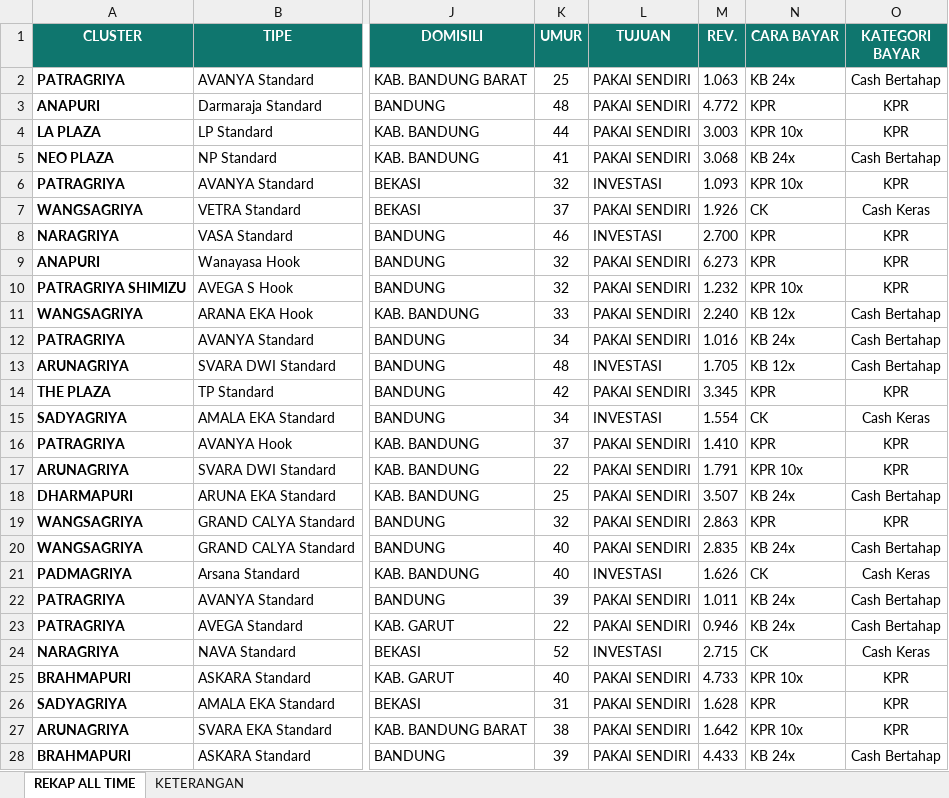
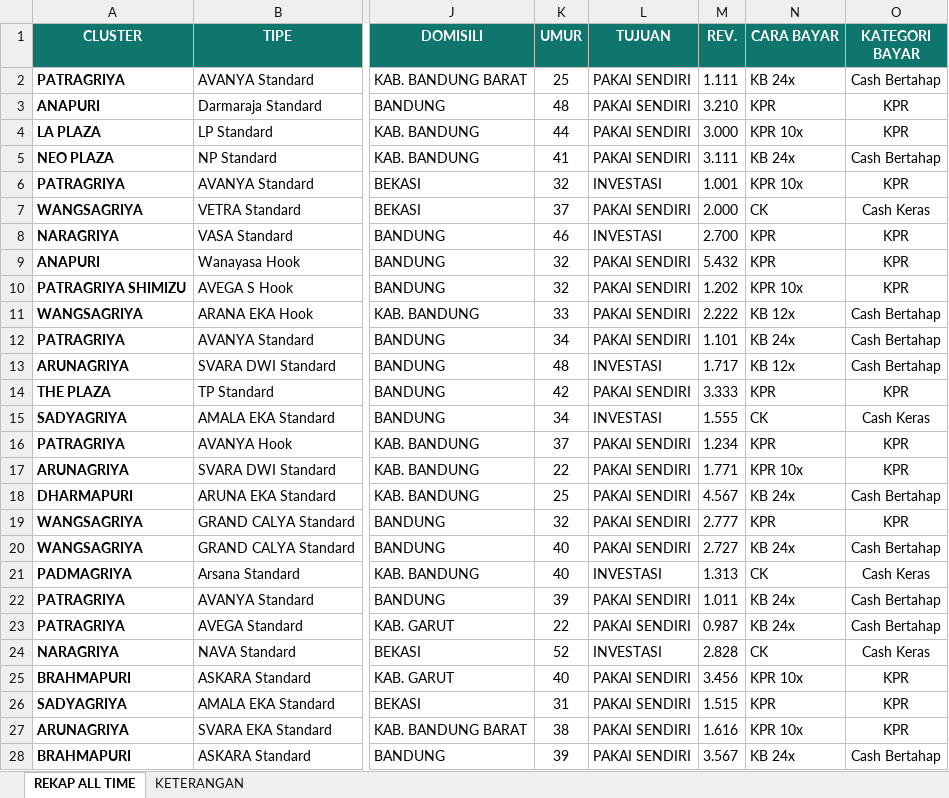
Before and after one commit to swikeee/MARKETHINGS, an Excel workbook: REKAP_ALL_TIME_DUMMY.xlsx, sheet REKAP ALL TIME, drawn as a sheet; only a part is shown, gaps mark what is left out; values as stored, in another font and other column widths than the file's, no borders; conditional formats not drawn; the diff covers the shown part only; the diff names each change by its address in the sheet, - before the commit and + after, or states it on an @@ line.

```diff
--- a/REKAP_ALL_TIME_DUMMY.xlsx (sheet REKAP ALL TIME)
+++ b/REKAP_ALL_TIME_DUMMY.xlsx (sheet REKAP ALL TIME)
-M2 (REV.): 1.063
+M2 (REV.): 1.111
-M3 (REV.): 4.772
+M3 (REV.): 3.210
-M4 (REV.): 3.003
+M4 (REV.): 3.000
-M5 (REV.): 3.068
+M5 (REV.): 3.111
-M6 (REV.): 1.093
+M6 (REV.): 1.001
-M7 (REV.): 1.926
+M7 (REV.): 2.000
-M9 (REV.): 6.273
+M9 (REV.): 5.432
-M10 (REV.): 1.232
+M10 (REV.): 1.202
-M11 (REV.): 2.240
+M11 (REV.): 2.222
-M12 (REV.): 1.016
+M12 (REV.): 1.101
-M13 (REV.): 1.705
+M13 (REV.): 1.717
-M14 (REV.): 3.345
+M14 (REV.): 3.333
-M15 (REV.): 1.554
+M15 (REV.): 1.555
-M16 (REV.): 1.410
+M16 (REV.): 1.234
-M17 (REV.): 1.791
+M17 (REV.): 1.771
-M18 (REV.): 3.507
+M18 (REV.): 4.567
-M19 (REV.): 2.863
+M19 (REV.): 2.777
-M20 (REV.): 2.835
+M20 (REV.): 2.727
-M21 (REV.): 1.626
+M21 (REV.): 1.313
-M23 (REV.): 0.946
+M23 (REV.): 0.987
-M24 (REV.): 2.715
+M24 (REV.): 2.828
-M25 (REV.): 4.733
+M25 (REV.): 3.456
-M26 (REV.): 1.628
+M26 (REV.): 1.515
-M27 (REV.): 1.642
+M27 (REV.): 1.616
-M28 (REV.): 4.433
+M28 (REV.): 3.567
```
Also changed, not shown: 81 edited cells elsewhere in this sheet.
